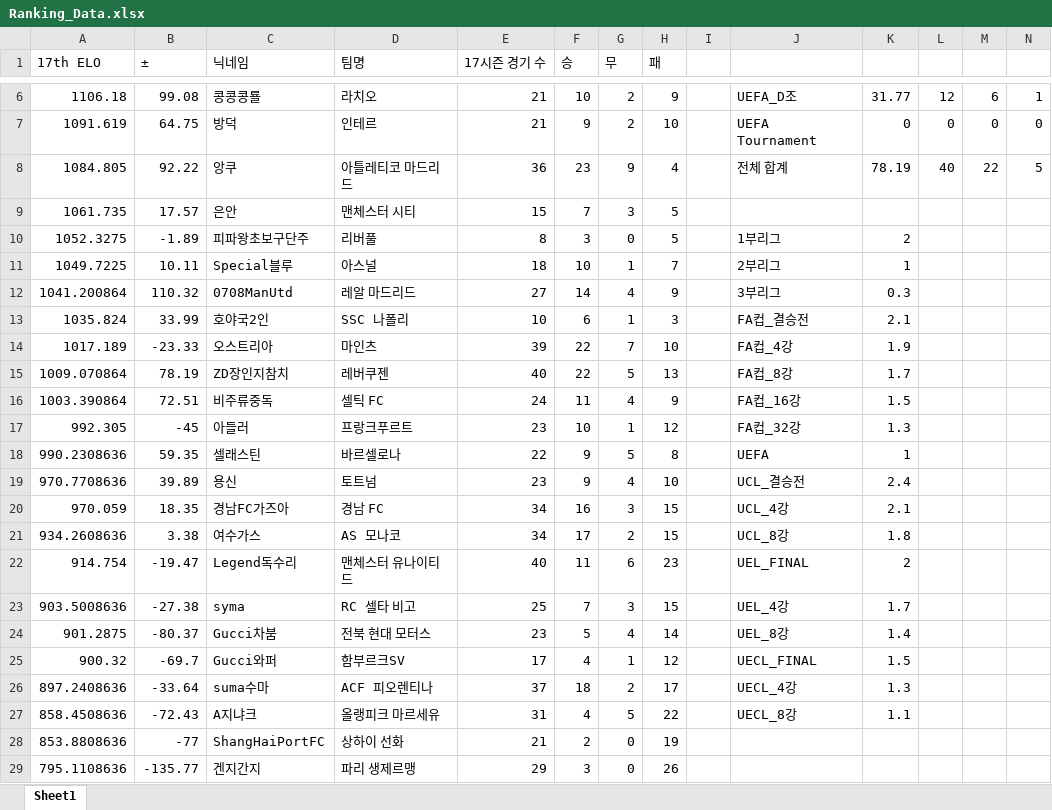
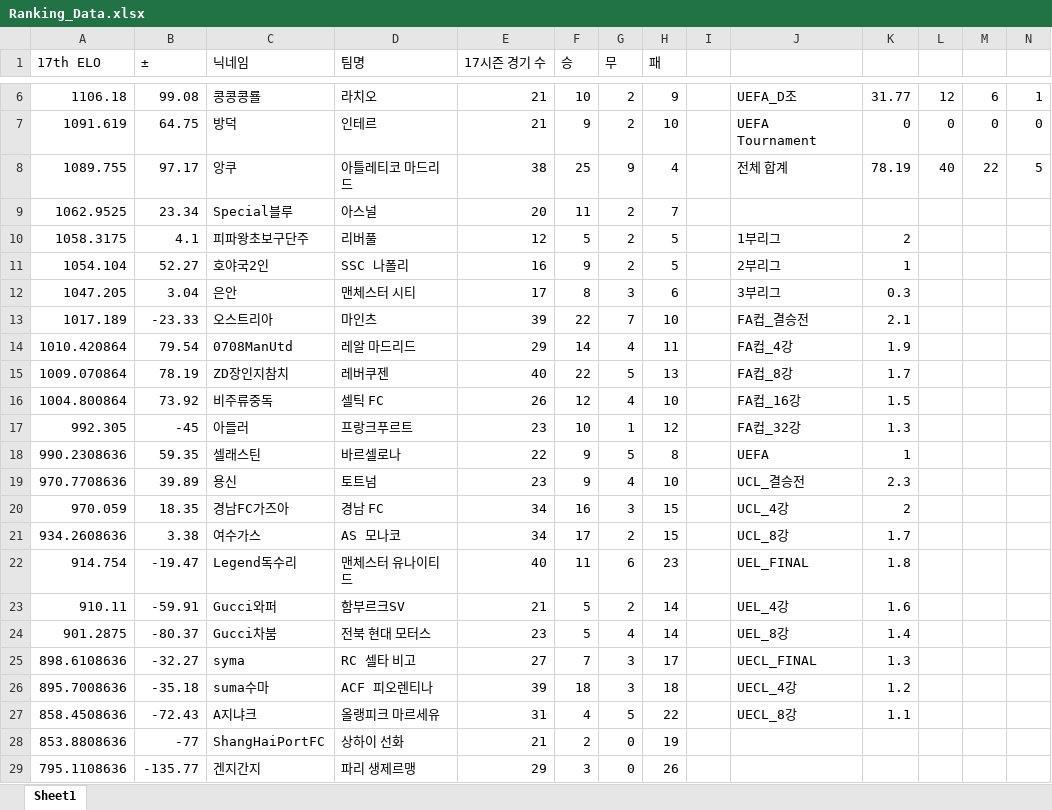
Before and after one commit to xldyxl/AllStar-Ranking-ELO-, an Excel workbook: Ranking_Data.xlsx, sheet Sheet1, drawn as a sheet; only a part is shown, gaps mark what is left out; values as stored, in another font and other column widths than the file's, no borders; removed rows and columns are numbered as before the commit, all else as after; rows hold the shown columns only; the diff names each change by its address in the sheet, - before the commit and + after, or states it on an @@ line.

Commit message:
Update: Ranking Data (08:09:53)

```diff
--- a/Ranking_Data.xlsx (sheet Sheet1)
+++ b/Ranking_Data.xlsx (sheet Sheet1)
-A8 (17th ELO): 1084.805
+A8 (17th ELO): 1089.755
-B8 (±): 92.22
+B8 (±): 97.17
-E8 (17시즌 경기 수): 36
+E8 (17시즌 경기 수): 38
-F8 (승): 23
+F8 (승): 25
-row 9: 1061.735 | 17.57 | 은안 | 맨체스터 시티 | 15 | 7 | 3 | 5
-row 10: 1052.3275 | -1.89 | 피파왕초보구단주 | 리버풀 | 8 | 3 | 0 | 5 |  | 1부리그 | 2
-row 11: 1049.7225 | 10.11 | Special블루 | 아스널 | 18 | 10 | 1 | 7 |  | 2부리그 | 1
-row 12: 1041.200864 | 110.32 | 0708ManUtd | 레알 마드리드 | 27 | 14 | 4 | 9 |  | 3부리그 | 0.3
-row 13: 1035.824 | 33.99 | 호야국2인 | SSC 나폴리 | 10 | 6 | 1 | 3 |  | FA컵_결승전 | 2.1
+row 9: 1062.9525 | 23.34 | Special블루 | 아스널 | 20 | 11 | 2 | 7
+row 10: 1058.3175 | 4.1 | 피파왕초보구단주 | 리버풀 | 12 | 5 | 2 | 5 |  | 1부리그 | 2
+row 11: 1054.104 | 52.27 | 호야국2인 | SSC 나폴리 | 16 | 9 | 2 | 5 |  | 2부리그 | 1
+row 12: 1047.205 | 3.04 | 은안 | 맨체스터 시티 | 17 | 8 | 3 | 6 |  | 3부리그 | 0.3
-J13: FA컵_4강
+J13: FA컵_결승전
-K13: 1.9
+K13: 2.1
+row 14: 1010.420864 | 79.54 | 0708ManUtd | 레알 마드리드 | 29 | 14 | 4 | 11 |  | FA컵_4강 | 1.9
-A16 (17th ELO): 1003.390864
+A16 (17th ELO): 1004.800864
-B16 (±): 72.51
+B16 (±): 73.92
-E16 (17시즌 경기 수): 24
+E16 (17시즌 경기 수): 26
-F16 (승): 11
+F16 (승): 12
-H16 (패): 9
+H16 (패): 10
-K19: 2.4
+K19: 2.3
-K20: 2.1
+K20: 2
-K21: 1.8
+K21: 1.7
-K22: 2
+K22: 1.8
-row 23: 903.5008636 | -27.38 | syma | RC 셀타 비고 | 25 | 7 | 3 | 15 |  | UEL_4강 | 1.7
+row 23: 910.11 | -59.91 | Gucci와퍼 | 함부르크SV | 21 | 5 | 2 | 14 |  | UEL_4강 | 1.6
-row 25: 900.32 | -69.7 | Gucci와퍼 | 함부르크SV | 17 | 4 | 1 | 12 |  | UECL_FINAL | 1.5
-row 26: 897.2408636 | -33.64 | suma수마 | ACF 피오렌티나 | 37 | 18 | 2 | 17 |  | UECL_4강 | 1.3
+row 25: 898.6108636 | -32.27 | syma | RC 셀타 비고 | 27 | 7 | 3 | 17 |  | UECL_FINAL | 1.3
+row 26: 895.7008636 | -35.18 | suma수마 | ACF 피오렌티나 | 39 | 18 | 3 | 18 |  | UECL_4강 | 1.2
```
